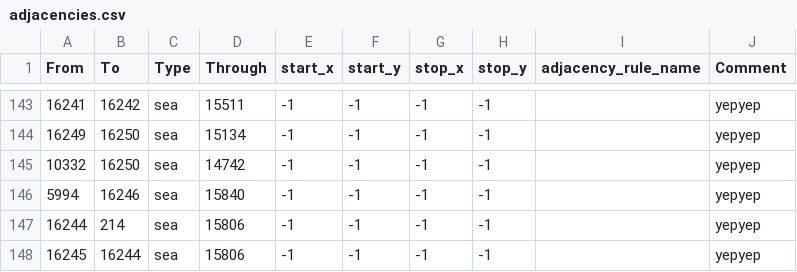
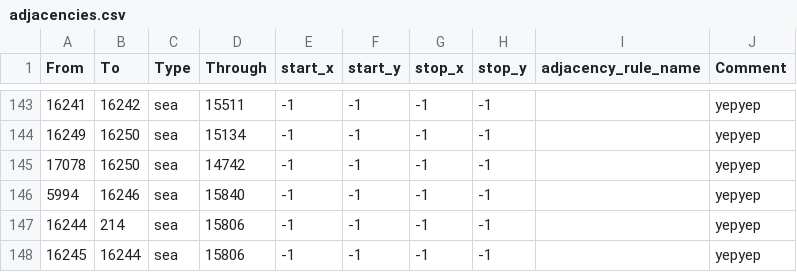
Before and after one commit to Rekordny/Project_IRIS, a CSV file: map/adjacencies.csv, drawn as a sheet; only a part is shown, gaps mark what is left out.

```diff
--- a/map/adjacencies.csv
+++ b/map/adjacencies.csv
@@ -144,3 +144,3 @@ From;To;Type;Through;start_x;start_y;stop_x;stop_y;adjacency_rule_name;Comment
 16249;16250;sea;15134;-1;-1;-1;-1;;yepyep
-10332;16250;sea;14742;-1;-1;-1;-1;;yepyep
+17078;16250;sea;14742;-1;-1;-1;-1;;yepyep
 5994;16246;sea;15840;-1;-1;-1;-1;;yepyep
```
Also changed, not shown: 34 other files.
